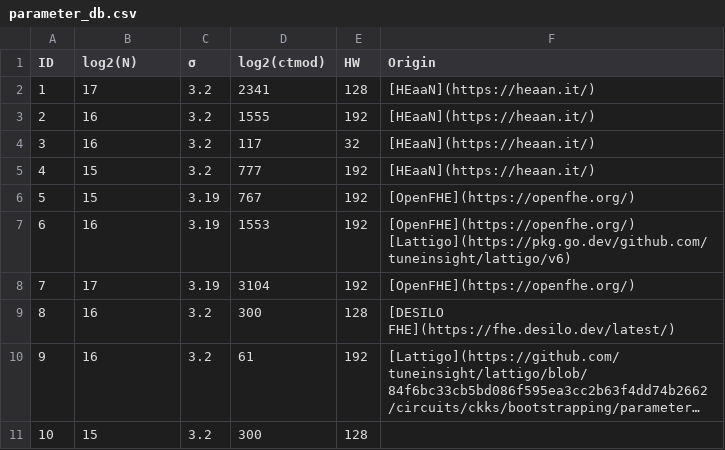
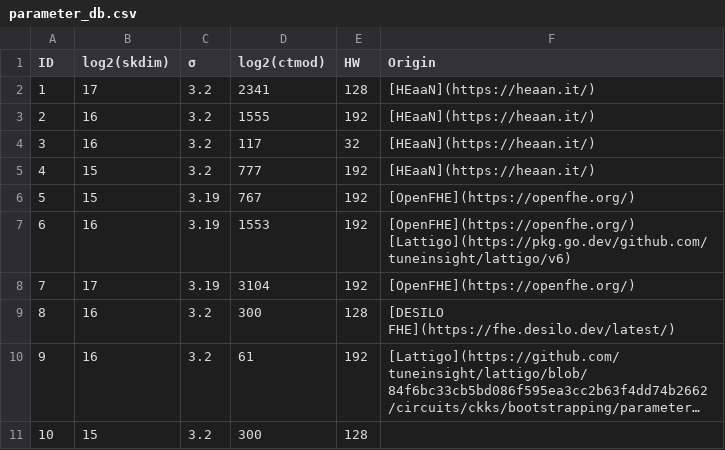
Before and after one commit to HomomorphicEncryption/SparseLWEkit, a CSV file: src/data/parameter_db.csv, drawn as a sheet; long unchanged cells end in ….

Commit message:
Update parameter_db.csv

```diff
--- a/src/data/parameter_db.csv
+++ b/src/data/parameter_db.csv
@@ -1,2 +1,2 @@
-ID,log2(N),σ,log2(ctmod),HW,Origin
+ID,log2(skdim),σ,log2(ctmod),HW,Origin
 1,17,3.2,2341,128,[HEaaN](https://heaan.it/)
```
